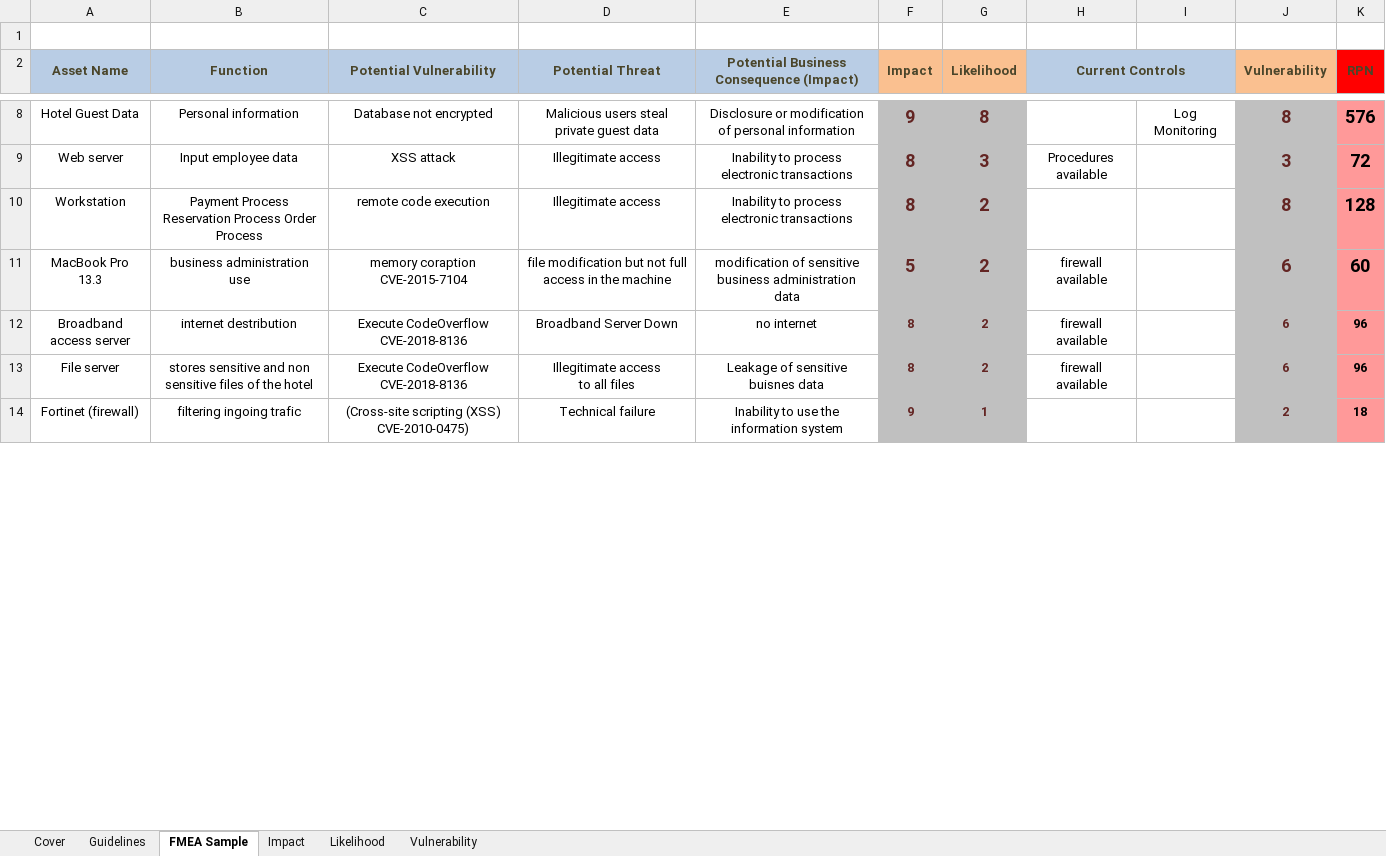
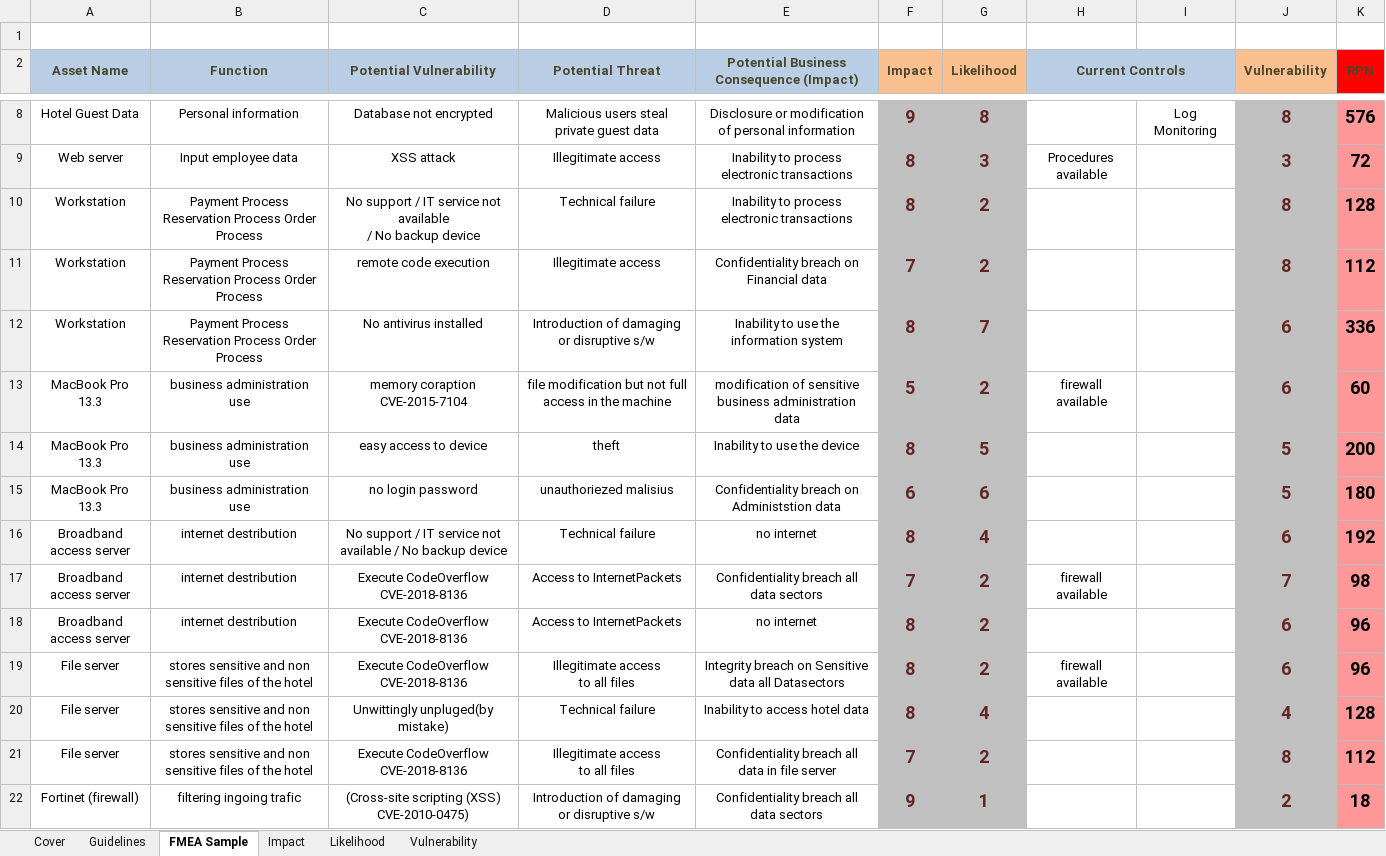
Before and after one commit to billk97/SecurityProject, an Excel workbook: ISO27k FMEA - Risk Assessment spreadsheet_variation.xlsx, sheet FMEA Sample, drawn as a sheet; only a part is shown, gaps mark what is left out; values as stored, in another font and other column widths than the file's, no borders; charts and pictures not drawn; addresses are those after the commit; ↵ is a line break in a cell; the diff covers the shown part only; the diff names each change by its address in the sheet, - before the commit and + after, or states it on an @@ line.

```diff
--- a/ISO27k FMEA - Risk Assessment spreadsheet_variation.xlsx (sheet FMEA Sample)
+++ b/ISO27k FMEA - Risk Assessment spreadsheet_variation.xlsx (sheet FMEA Sample)
-C10 (Potential Vulnerability): remote code execution
+C10 (Potential Vulnerability): No support / IT service not available ↵ / No backup device
-D10 (Potential Threat): Illegitimate access
+D10 (Potential Threat): Technical failure
+row 11: Workstation | Payment Process Reservation Process Order Process | remote code execution | Illegitimate access | Confidentiality breach on Financial data | 7 | 2 |  |  | 8 | 112
+row 12: Workstation | Payment Process Reservation Process Order Process | No antivirus installed | Introduction of damaging or disruptive s/w | Inability to use the information system | 8 | 7 |  |  | 6 | 336
+row 14: MacBook Pro 13.3 | business administration use | easy access to device | theft | Inability to use the device | 8 | 5 |  |  | 5 | 200
+row 15: MacBook Pro 13.3 | business administration use | no login password | unauthoriezed malisius | Confidentiality breach on Administstion data | 6 | 6 |  |  | 5 | 180
+row 16: Broadband access server | internet destribution | No support / IT service not available / No backup device | Technical failure | no internet | 8 | 4 |  |  | 6 | 192
+row 17: Broadband access server | internet destribution | Execute CodeOverflow CVE-2018-8136 | Access to InternetPackets | Confidentiality breach all data sectors | 7 | 2 | firewall available |  | 7 | 98
-C18:C19 (Potential Vulnerability): Execute CodeOverflow ↵ CVE-2018-8136
+C18:C19 (Potential Vulnerability): Execute CodeOverflow CVE-2018-8136
-D18 (Potential Threat): Broadband Server Down
+D18 (Potential Threat): Access to InternetPackets
@@ F18:G19 text size: larger @@
-H18 (Current Controls): firewall available
+H18 (Current Controls): (empty)
@@ J18:K19 text size: larger @@
-E19: Leakage of sensitive buisnes data
+E19: Integrity breach on Sensitive data all Datasectors
+row 20: File server | stores sensitive and non sensitive files of the hotel | Unwittingly unpluged(by mistake) | Technical failure | Inability to access hotel data | 8 | 4 |  |  | 4 | 128
+row 21: File server | stores sensitive and non sensitive files of the hotel | Execute CodeOverflow CVE-2018-8136 | Illegitimate access ↵ to all files | Confidentiality breach all data in file server | 7 | 2 |  |  | 8 | 112
-D22 (Potential Threat): Technical failure
+D22 (Potential Threat): Introduction of damaging or disruptive s/w
-E22: Inability to use the information system
+E22: Confidentiality breach all data sectors
@@ F22:G22 text size: larger @@
@@ J22:K22 text size: larger @@
```
Also changed, not shown: 11 added rows, 1 removed row, 1 edited cell and cell formats elsewhere in this sheet, formulas that keep their value, charts or pictures, 1 other file.
